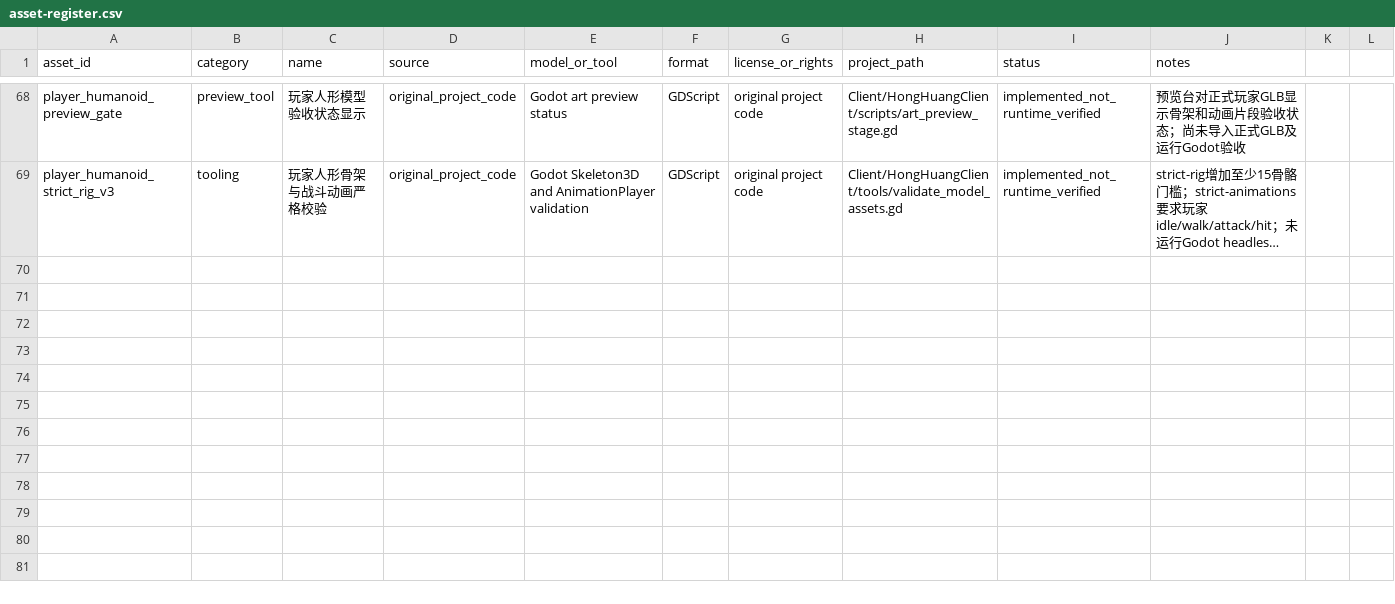
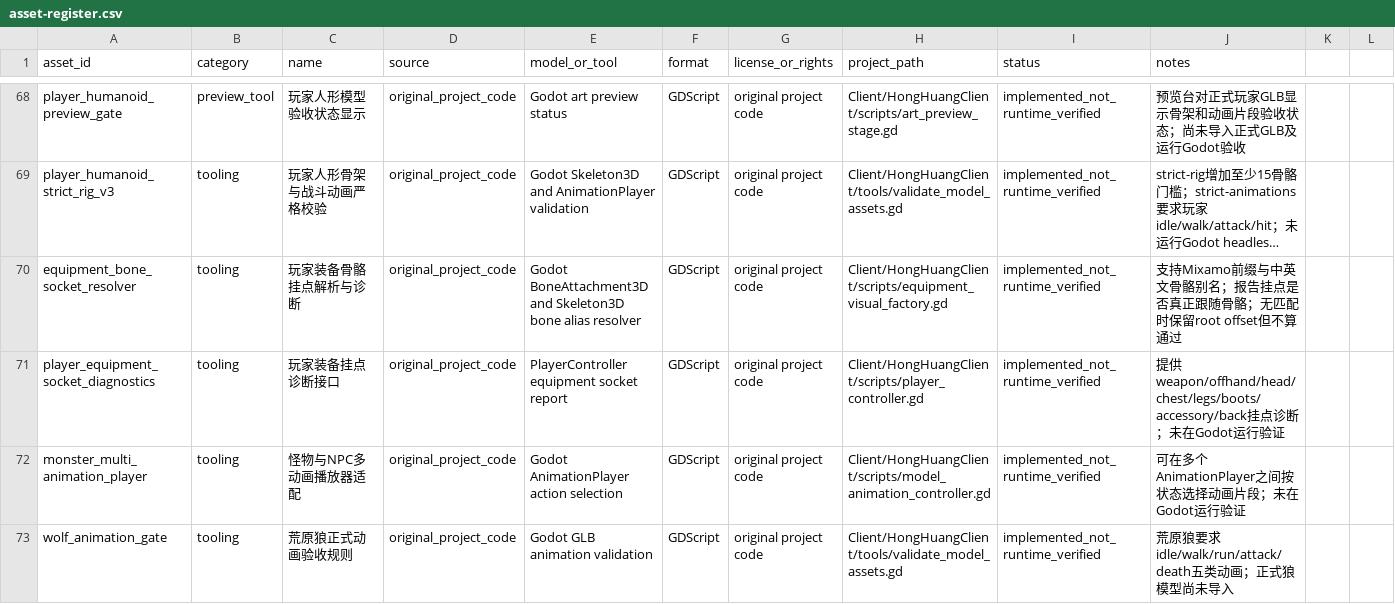
Before and after one commit to lxffife/HongHuangWorld, a CSV file: Client/HongHuangClient/assets/3d/asset-register.csv, drawn as a sheet; only a part is shown, gaps mark what is left out; long unchanged cells end in …; the diff names each change by its address in the sheet, - before the commit and + after, or states it on an @@ line.

Commit message:
Register equipment bone socket and wolf animation validation work

```diff
--- a/Client/HongHuangClient/assets/3d/asset-register.csv
+++ b/Client/HongHuangClient/assets/3d/asset-register.csv
+row 70: equipment_bone_socket_resolver | tooling | 玩家装备骨骼挂点解析与诊断 | original_project_code | Godot BoneAttachment3D and Skeleton3D bone alias resolver | GDScript | original project code | Client/HongHuangClient/scripts/equipment_visual_factory.gd | implemented_not_runtime_verified | 支持Mixamo前缀与中英文骨骼别名；报告挂点是否真正跟随骨骼；无匹配时保留root offset但不算通过
+row 71: player_equipment_socket_diagnostics | tooling | 玩家装备挂点诊断接口 | original_project_code | PlayerController equipment socket report | GDScript | original project code | Client/HongHuangClient/scripts/player_controller.gd | implemented_not_runtime_verified | 提供weapon/offhand/head/chest/legs/boots/accessory/back挂点诊断；未在Godot运行验证
+row 72: monster_multi_animation_player | tooling | 怪物与NPC多动画播放器适配 | original_project_code | Godot AnimationPlayer action selection | GDScript | original project code | Client/HongHuangClient/scripts/model_animation_controller.gd | implemented_not_runtime_verified | 可在多个AnimationPlayer之间按状态选择动画片段；未在Godot运行验证
+row 73: wolf_animation_gate | tooling | 荒原狼正式动画验收规则 | original_project_code | Godot GLB animation validation | GDScript | original project code | Client/HongHuangClient/tools/validate_model_assets.gd | implemented_not_runtime_verified | 荒原狼要求idle/walk/run/attack/death五类动画；正式狼模型尚未导入
```
